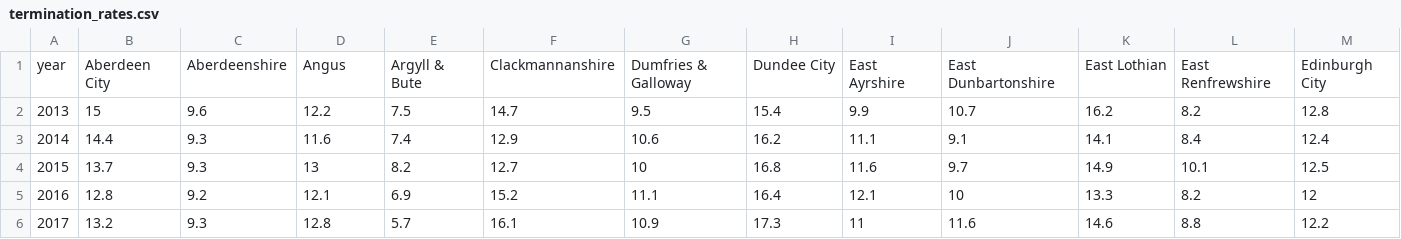
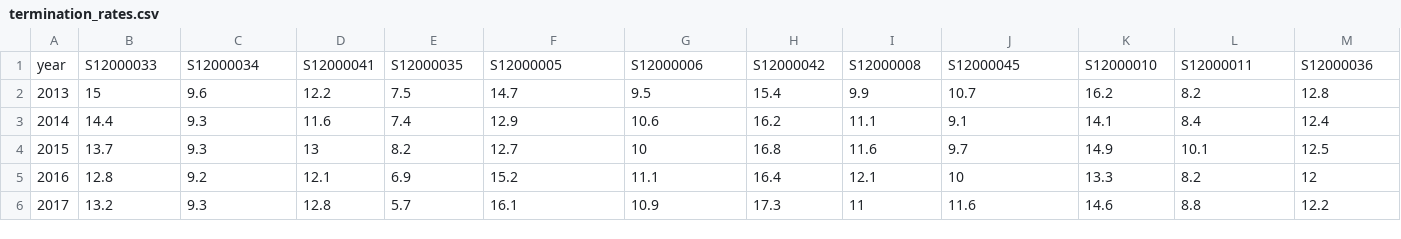
Before and after one commit to stuwilmur/termination-statistics, a CSV file: termination_rates.csv, drawn as a sheet; only a part is shown; removed rows and columns are numbered as before the commit, all else as after; rows hold the shown columns only; the diff names each change by its address in the sheet, - before the commit and + after, or states it on an @@ line.

Commit message:
Update termination_rates.csv

```diff
--- a/termination_rates.csv
+++ b/termination_rates.csv
-row 1: year | Aberdeen City | Aberdeenshire | Angus | Argyll & Bute | Clackmannanshire | Dumfries & Galloway | Dundee City | East Ayrshire | East Dunbartonshire | East Lothian | East Renfrewshire | Edinburgh City
+row 1: year | S12000033 | S12000034 | S12000041 | S12000035 | S12000005 | S12000006 | S12000042 | S12000008 | S12000045 | S12000010 | S12000011 | S12000036
```
